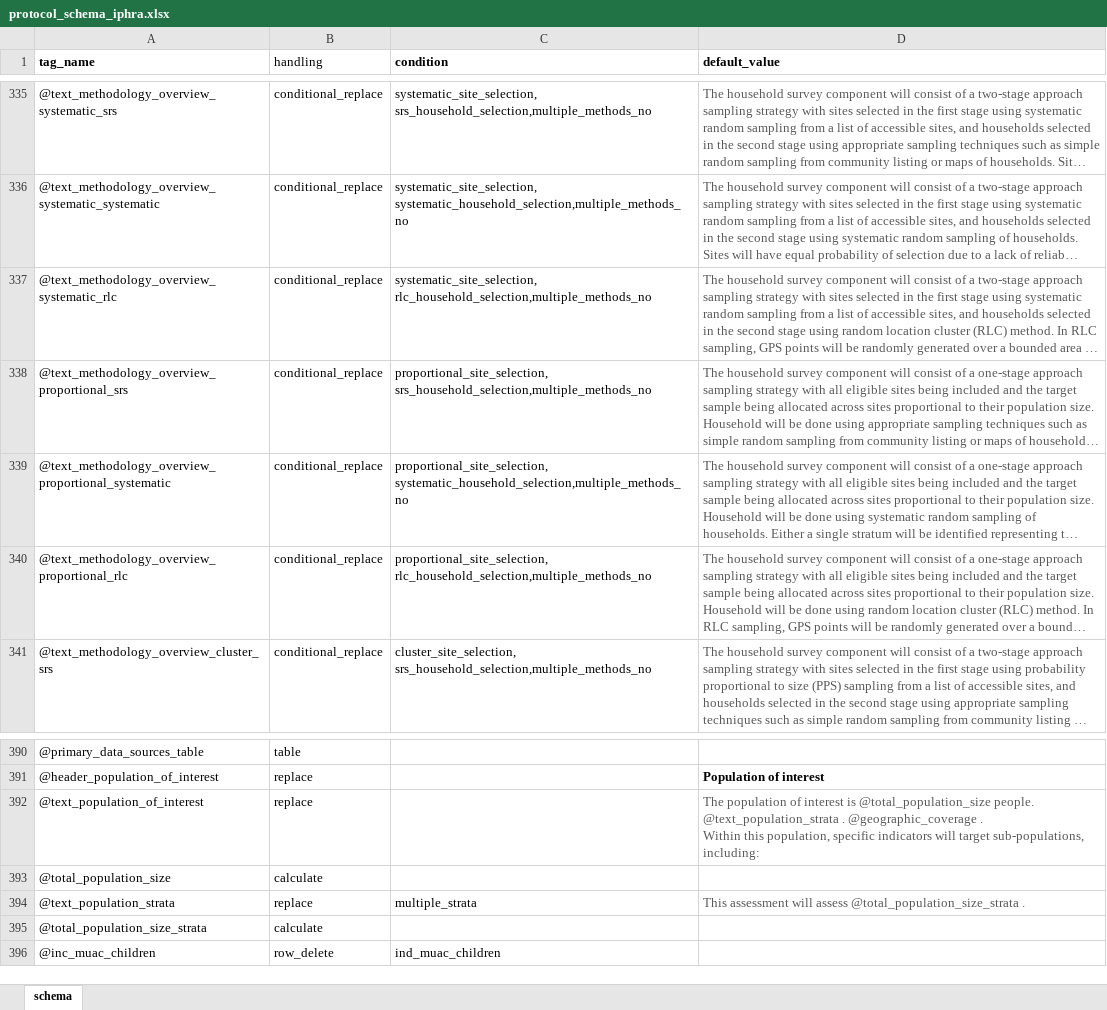
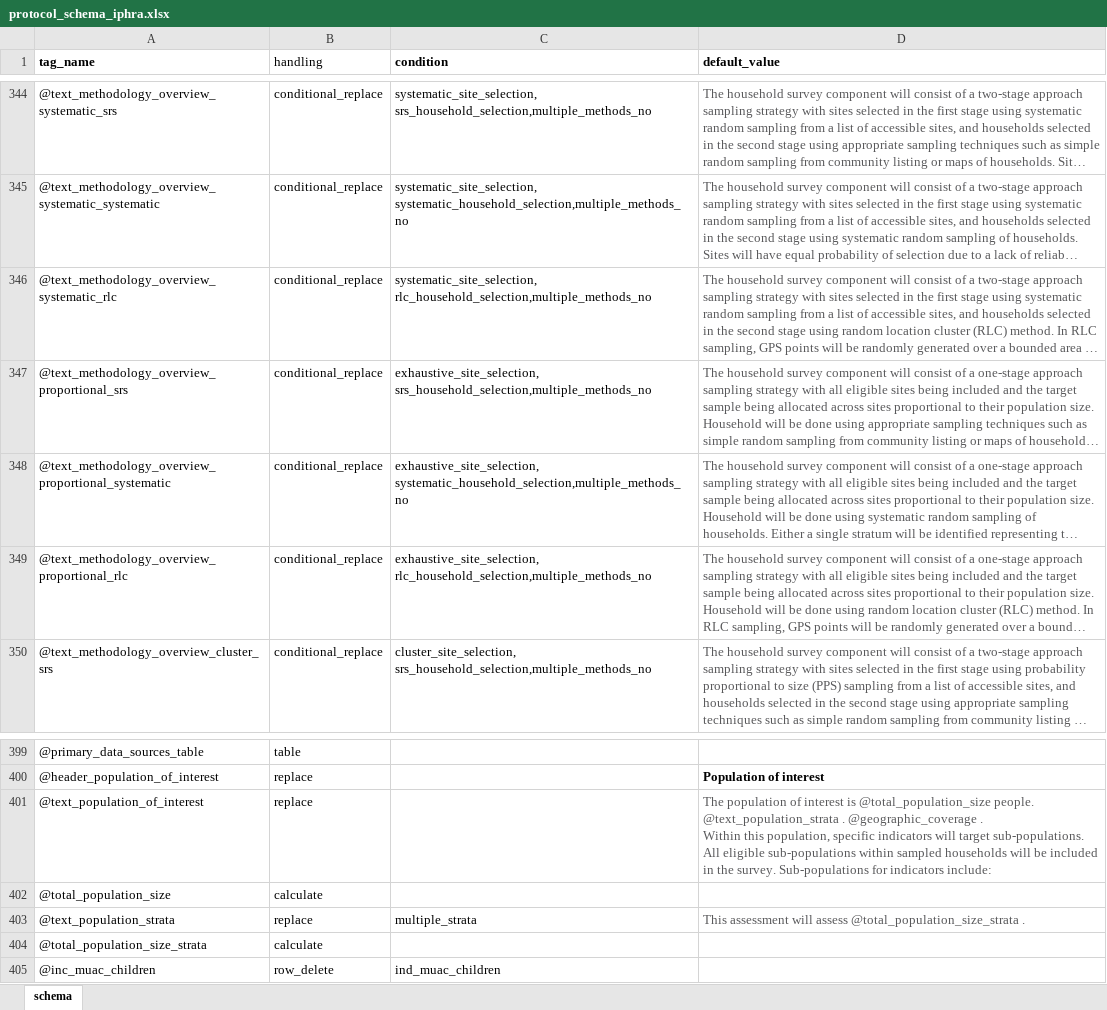
Before and after one commit to SaeedR1987/public_health_resources, an Excel workbook: inst/resources/protocol_schema_iphra.xlsx, sheet schema, drawn as a sheet; only a part is shown, gaps mark what is left out; long unchanged cells end in …; values as stored, in another font and other column widths than the file's, no borders; addresses are those after the commit; the diff covers the shown part only; the diff names each change by its address in the sheet, - before the commit and + after, or states it on an @@ line.

Commit message:
Update protocol schema and TOR template
Replace binary resource files in inst/resources: protocol_schema_iphra.xlsx and reach_tor_iphra_template.docx were updated to newer versions. Refreshes the package's protocol schema and TOR/template documents.

```diff
--- a/inst/resources/protocol_schema_iphra.xlsx (sheet schema)
+++ b/inst/resources/protocol_schema_iphra.xlsx (sheet schema)
-C347 (condition): proportional_site_selection, srs_household_selection,multiple_methods_no
+C347 (condition): exhaustive_site_selection, srs_household_selection,multiple_methods_no
-C348 (condition): proportional_site_selection, systematic_household_selection,multiple_methods_no
+C348 (condition): exhaustive_site_selection, systematic_household_selection,multiple_methods_no
-C349 (condition): proportional_site_selection, rlc_household_selection,multiple_methods_no
+C349 (condition): exhaustive_site_selection, rlc_household_selection,multiple_methods_no
-D401 (default_value): …will target sub-populations, including:
+D401 (default_value): …will target sub-populations. All eligible sub-populations within sampled households will be included in the survey. Sub-populations for indicators include:
```
Also changed, not shown: 93 added rows, 5 removed rows and 26 edited cells elsewhere in this sheet, 1 other file.
